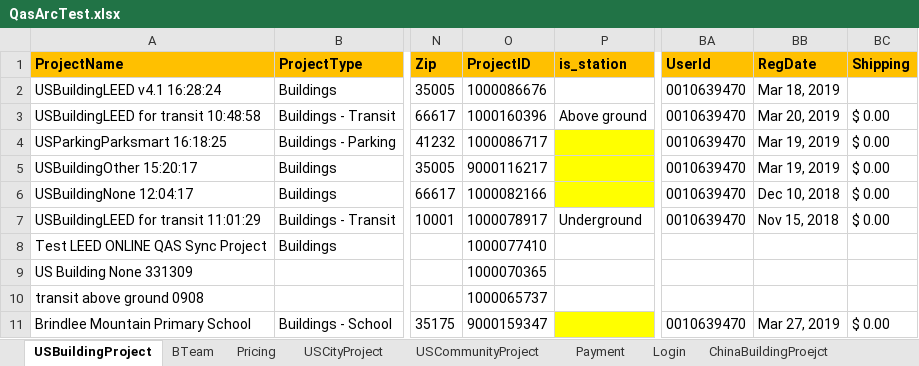
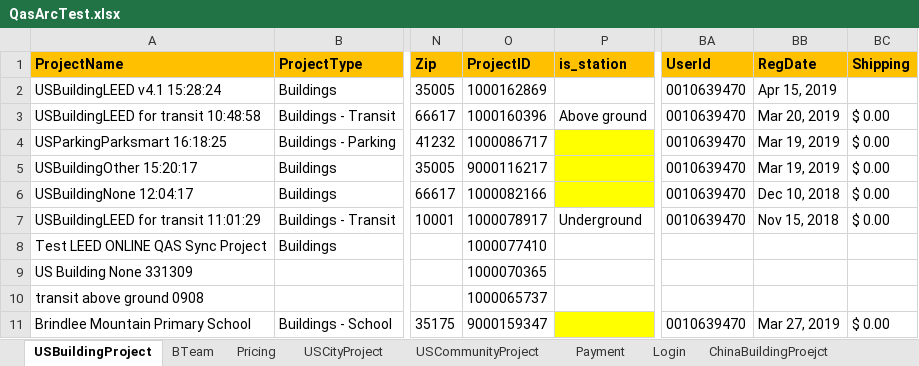
Before and after one commit to saurav1501/AutomationArc, an Excel workbook: AutomationArc/ARCDataTemplete/QasArcTest.xlsx, sheet USBuildingProject, drawn as a sheet; only a part is shown, gaps mark what is left out; values as stored, in another font and other column widths than the file's, no borders; the diff names each change by its address in the sheet, - before the commit and + after, or states it on an @@ line.

```diff
--- a/AutomationArc/ARCDataTemplete/QasArcTest.xlsx (sheet USBuildingProject)
+++ b/AutomationArc/ARCDataTemplete/QasArcTest.xlsx (sheet USBuildingProject)
-A2 (ProjectName): USBuildingLEED v4.1 16:28:24
+A2 (ProjectName): USBuildingLEED v4.1 15:28:24
-O2 (ProjectID): 1000086676
+O2 (ProjectID): 1000162869
-BB2 (RegDate): Mar 18, 2019
+BB2 (RegDate): Apr 15, 2019
```
Also changed, not shown: 11 other files.
